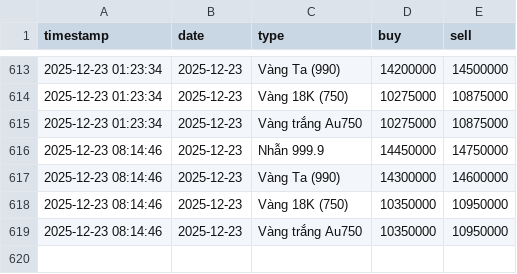
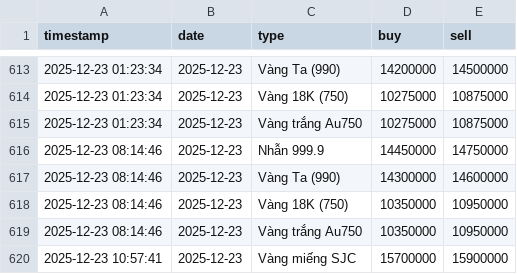
Before and after one commit to tri-tranminh/gold_tracker, a CSV file: gold_history.csv, drawn as a sheet; only a part is shown, gaps mark what is left out.

```diff
--- a/gold_history.csv
+++ b/gold_history.csv
@@ -619 +619,2 @@
 2025-12-23 08:14:46,2025-12-23,Vàng trắng Au750,10350000,10950000
+2025-12-23 10:57:41,2025-12-23,Vàng miếng SJC,15700000,15900000
```
